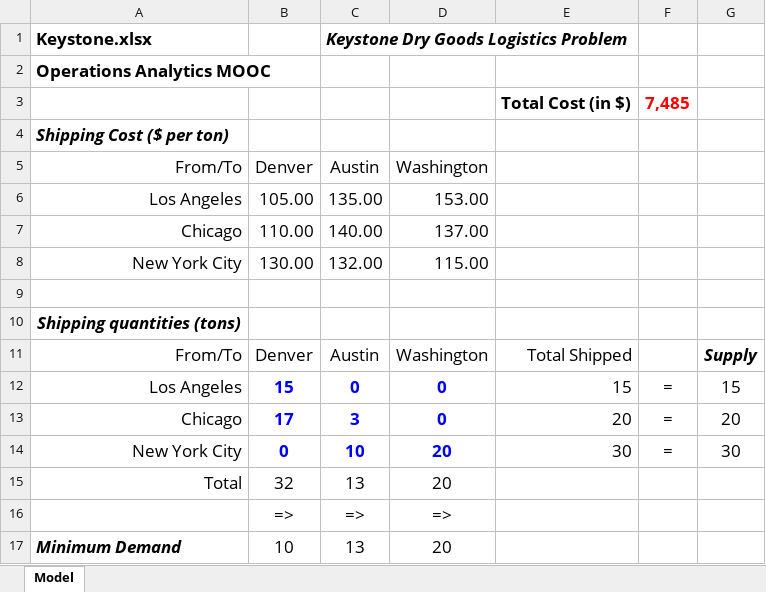
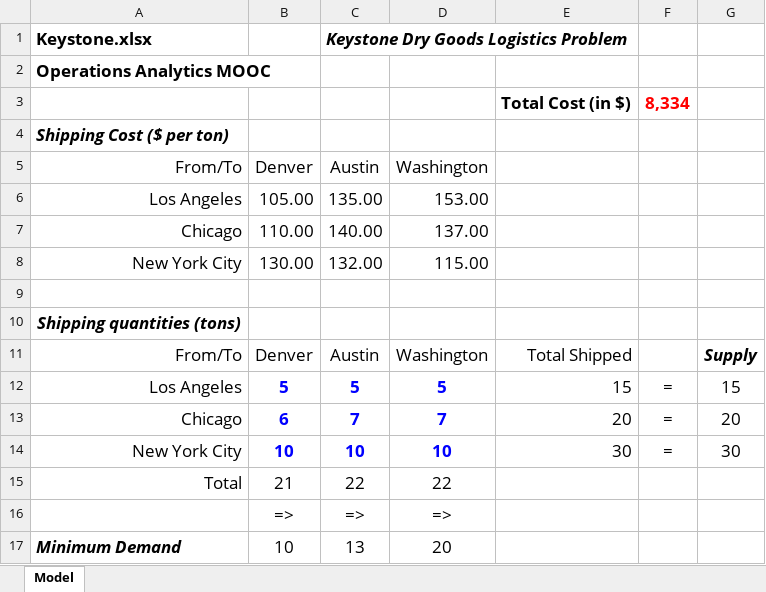
Before and after one commit to calzoom/Operations-Analytics, an Excel workbook: Prescriptive Analytics/Keystone.xlsx, sheet Model, drawn as a sheet; values as stored, in another font and other column widths than the file's, no borders; removed rows and columns are numbered as before the commit, all else as after; the diff names each change by its address in the sheet, - before the commit and + after, or states it on an @@ line.

```diff
--- a/Prescriptive Analytics/Keystone.xlsx (sheet Model)
+++ b/Prescriptive Analytics/Keystone.xlsx (sheet Model)
-F3: 7,485
+F3: 8,334
-B12 (Denver): 15
+B12 (Denver): 5
-C12 (Austin): 0
+C12 (Austin): 5
-D12 (Washington): 0
+D12 (Washington): 5
-B13 (Denver): 17
+B13 (Denver): 6
-C13 (Austin): 3
+C13 (Austin): 7
-D13 (Washington): 0
+D13 (Washington): 7
-B14 (Denver): 0
+B14 (Denver): 10
-D14 (Washington): 20
+D14 (Washington): 10
-row 15: Total | 32 | 13 | 20
+row 15: Total | 21 | 22 | 22
```
Also changed, not shown: Prescriptive Analytics/Zooter.xlsx, 2 other files.
